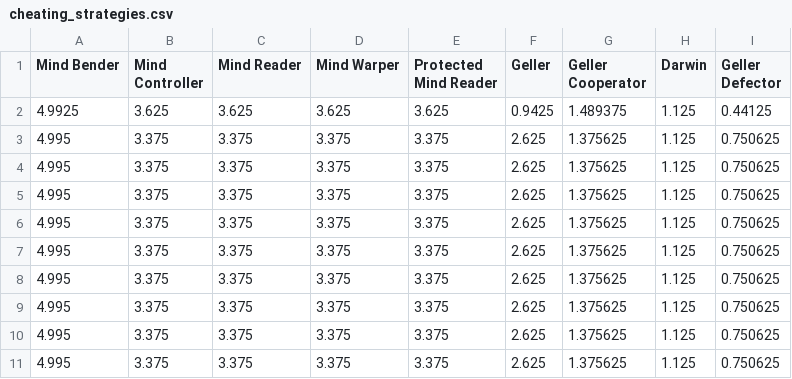
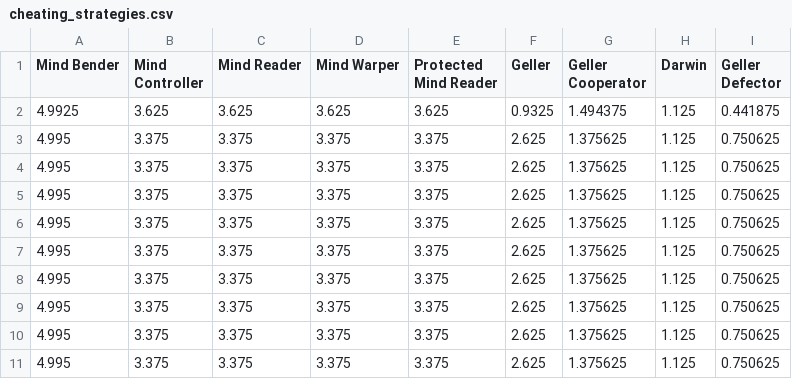
Before and after one commit to Axelrod-Python/tournament, a CSV file: assets/cheating_strategies.csv, drawn as a sheet.

```diff
--- a/assets/cheating_strategies.csv
+++ b/assets/cheating_strategies.csv
@@ -1,3 +1,3 @@
 Mind Bender,Mind Controller,Mind Reader,Mind Warper,Protected Mind Reader,Geller,Geller Cooperator,Darwin,Geller Defector
-4.9925,3.625,3.625,3.625,3.625,0.9425,1.489375,1.125,0.44125
+4.9925,3.625,3.625,3.625,3.625,0.9325,1.494375,1.125,0.441875
 4.995,3.375,3.375,3.375,3.375,2.625,1.375625,1.125,0.750625
```
Also changed, not shown: assets/all_strategies.csv, assets/basic_strategies.csv, 16 other files.
